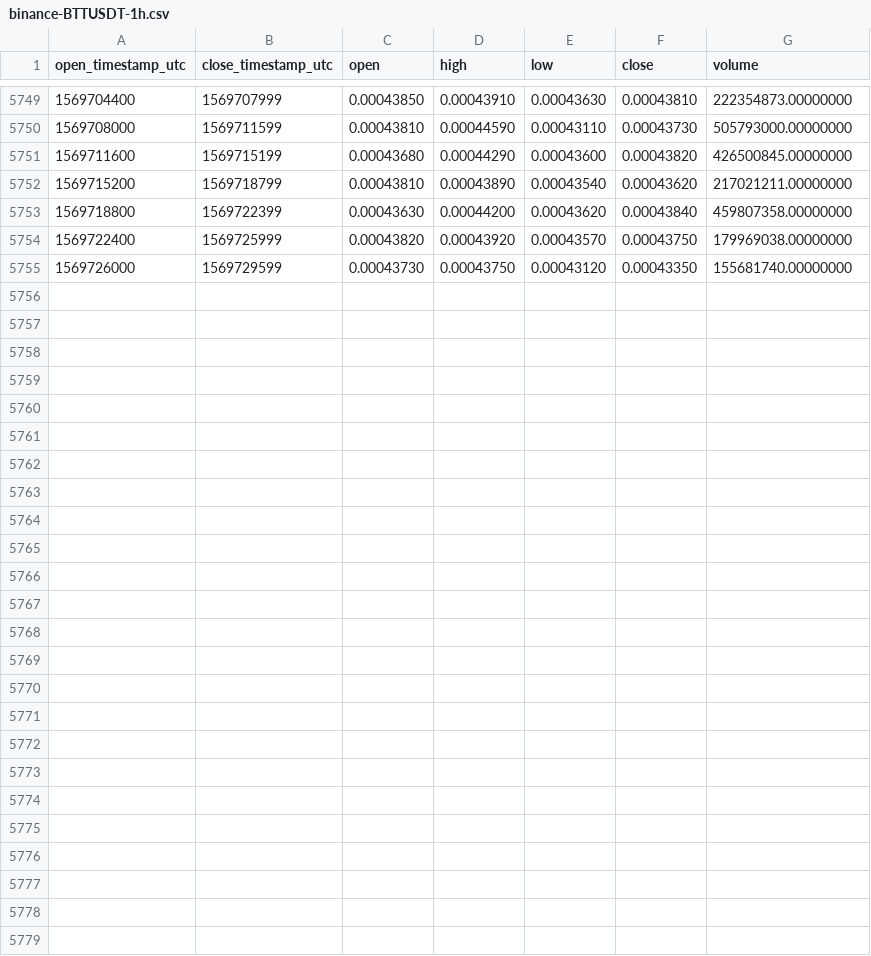
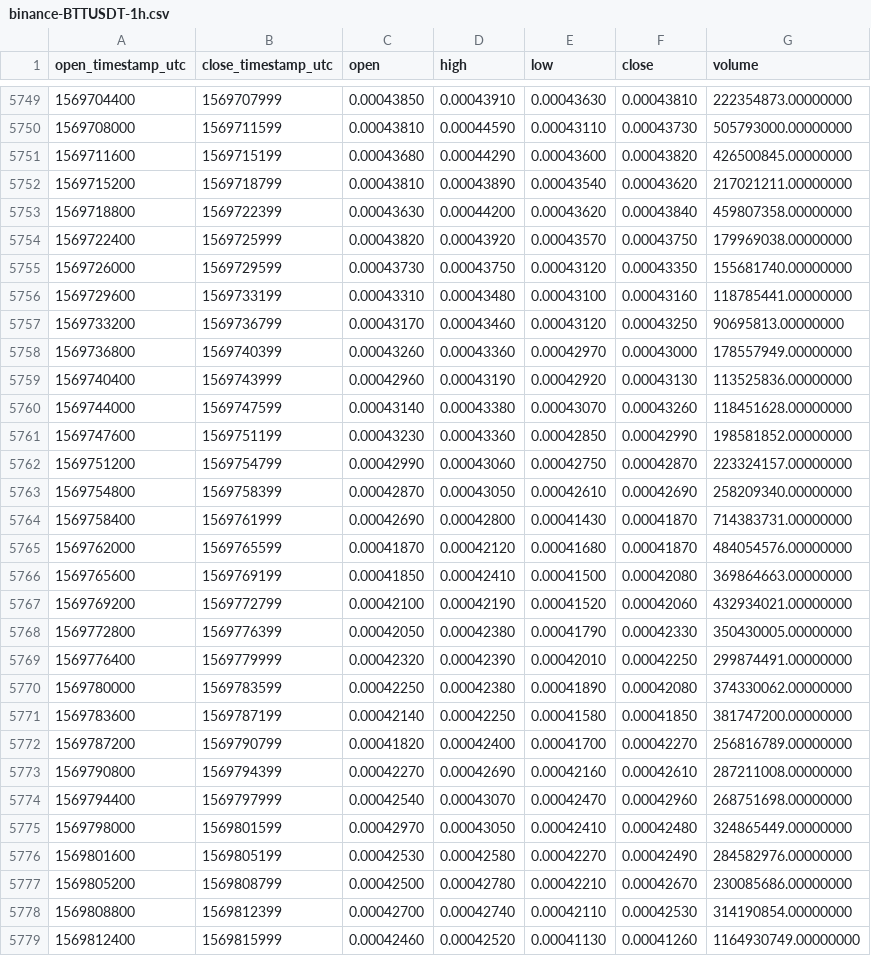
Before and after one commit to cryptobigbro/binance-BTTUSDT, a CSV file: binance-BTTUSDT-1h.csv, drawn as a sheet; only a part is shown, gaps mark what is left out.

Commit message:
Update OHLCV data.

```diff
--- a/binance-BTTUSDT-1h.csv
+++ b/binance-BTTUSDT-1h.csv
@@ -5755 +5755,25 @@ open_timestamp_utc,close_timestamp_utc,open,high,low,close,volume
 1569726000,1569729599,0.00043730,0.00043750,0.00043120,0.00043350,155681740.00000000
+1569729600,1569733199,0.00043310,0.00043480,0.00043100,0.00043160,118785441.00000000
+1569733200,1569736799,0.00043170,0.00043460,0.00043120,0.00043250,90695813.00000000
+1569736800,1569740399,0.00043260,0.00043360,0.00042970,0.00043000,178557949.00000000
+1569740400,1569743999,0.00042960,0.00043190,0.00042920,0.00043130,113525836.00000000
+1569744000,1569747599,0.00043140,0.00043380,0.00043070,0.00043260,118451628.00000000
+1569747600,1569751199,0.00043230,0.00043360,0.00042850,0.00042990,198581852.00000000
+1569751200,1569754799,0.00042990,0.00043060,0.00042750,0.00042870,223324157.00000000
+1569754800,1569758399,0.00042870,0.00043050,0.00042610,0.00042690,258209340.00000000
+1569758400,1569761999,0.00042690,0.00042800,0.00041430,0.00041870,714383731.00000000
+1569762000,1569765599,0.00041870,0.00042120,0.00041680,0.00041870,484054576.00000000
+1569765600,1569769199,0.00041850,0.00042410,0.00041500,0.00042080,369864663.00000000
+1569769200,1569772799,0.00042100,0.00042190,0.00041520,0.00042060,432934021.00000000
+1569772800,1569776399,0.00042050,0.00042380,0.00041790,0.00042330,350430005.00000000
+1569776400,1569779999,0.00042320,0.00042390,0.00042010,0.00042250,299874491.00000000
+1569780000,1569783599,0.00042250,0.00042380,0.00041890,0.00042080,374330062.00000000
+1569783600,1569787199,0.00042140,0.00042250,0.00041580,0.00041850,381747200.00000000
+1569787200,1569790799,0.00041820,0.00042400,0.00041700,0.00042270,256816789.00000000
+1569790800,1569794399,0.00042270,0.00042690,0.00042160,0.00042610,287211008.00000000
+1569794400,1569797999,0.00042540,0.00043070,0.00042470,0.00042960,268751698.00000000
+1569798000,1569801599,0.00042970,0.00043050,0.00042410,0.00042480,324865449.00000000
+1569801600,1569805199,0.00042530,0.00042580,0.00042270,0.00042490,284582976.00000000
+1569805200,1569808799,0.00042500,0.00042780,0.00042210,0.00042670,230085686.00000000
+1569808800,1569812399,0.00042700,0.00042740,0.00042110,0.00042530,314190854.00000000
+1569812400,1569815999,0.00042460,0.00042520,0.00041130,0.00041260,1164930749.00000000
```
Also changed, not shown: binance-BTTUSDT-1d.csv.
